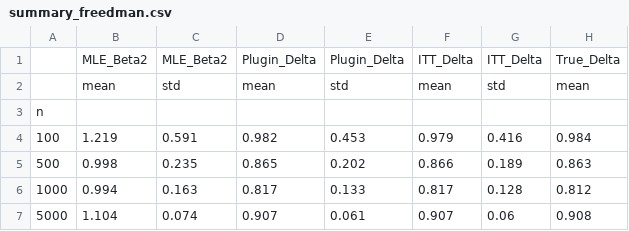
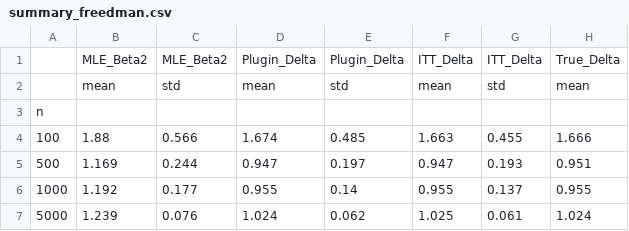
Before and after one commit to Srijan3004/Stats607Project3, a CSV file: results/raw/summary_freedman.csv, drawn as a sheet.

```diff
--- a/results/raw/summary_freedman.csv
+++ b/results/raw/summary_freedman.csv
@@ -3,5 +3,5 @@
 n,,,,,,,
-100,1.219,0.591,0.982,0.453,0.979,0.416,0.984
-500,0.998,0.235,0.865,0.202,0.866,0.189,0.863
-1000,0.994,0.163,0.817,0.133,0.817,0.128,0.812
-5000,1.104,0.074,0.907,0.061,0.907,0.06,0.908
+100,1.88,0.566,1.674,0.485,1.663,0.455,1.666
+500,1.169,0.244,0.947,0.197,0.947,0.193,0.951
+1000,1.192,0.177,0.955,0.14,0.955,0.137,0.955
+5000,1.239,0.076,1.024,0.062,1.025,0.061,1.024
```
Also changed, not shown: data/sim_results_freedman.csv, data/sim_results_nonlinear.csv, 29 other files.
